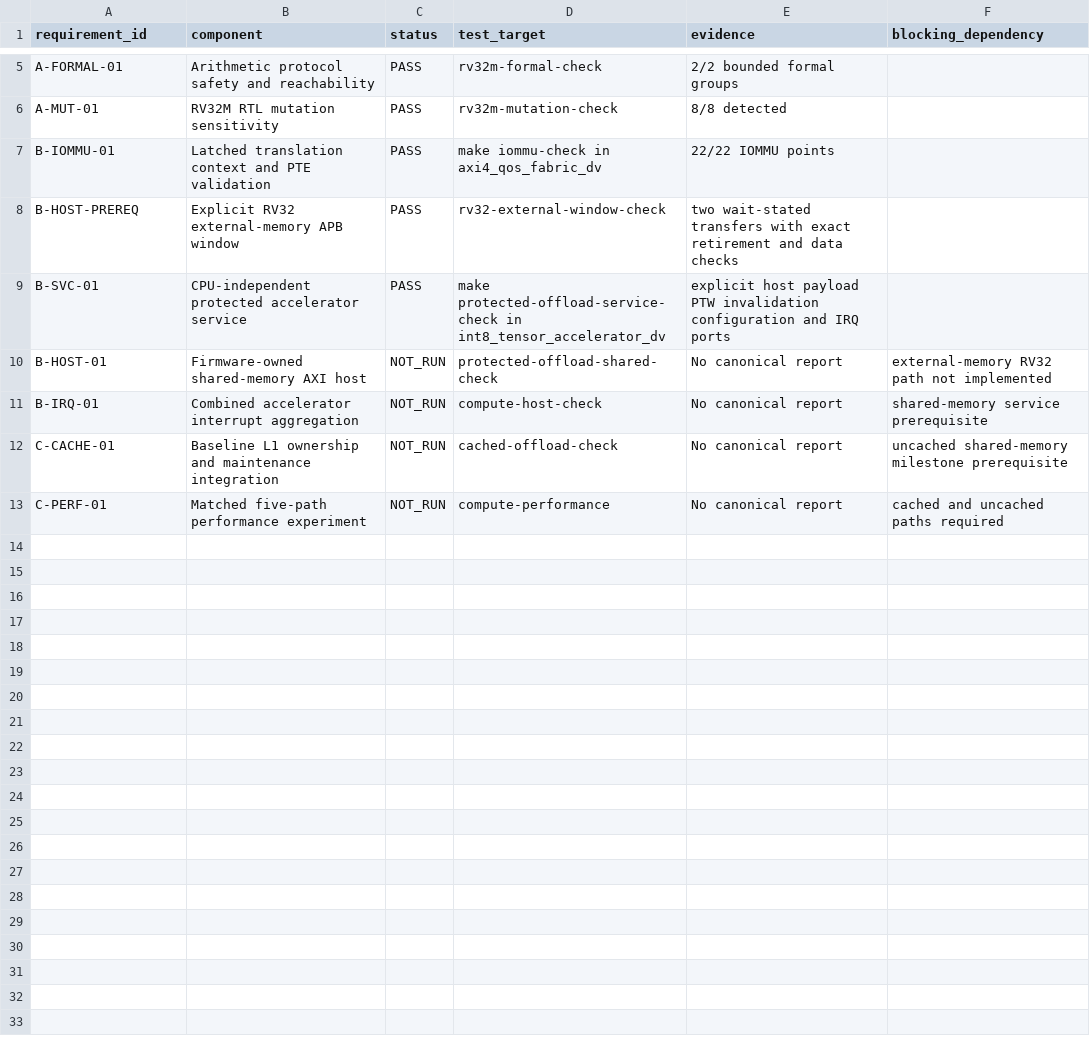
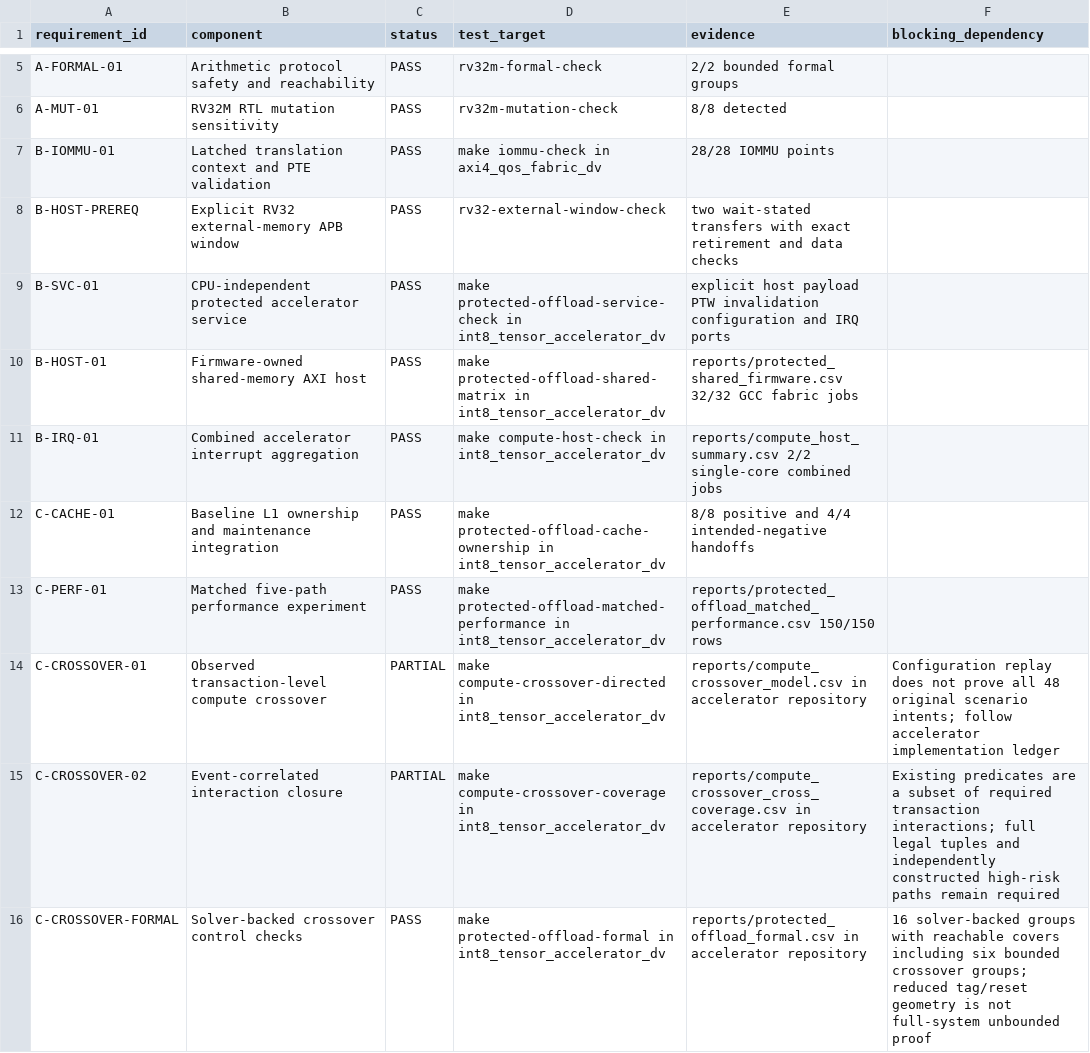
Before and after one commit to ed766/ucie_chiplet_soc, a CSV file: docs/reference/compute_integration_implementation_ledger.csv, drawn as a sheet; only a part is shown, gaps mark what is left out.

Commit message:
Verify RV32IM architectural oracles and precise compute integration

```diff
--- a/docs/reference/compute_integration_implementation_ledger.csv
+++ b/docs/reference/compute_integration_implementation_ledger.csv
@@ -6,8 +6,11 @@ A-FORMAL-01,Arithmetic protocol safety and reachability,PASS,rv32m-formal-check,
 A-MUT-01,RV32M RTL mutation sensitivity,PASS,rv32m-mutation-check,8/8 detected,
-B-IOMMU-01,Latched translation context and PTE validation,PASS,make iommu-check in axi4_qos_fabric_dv,22/22 IOMMU points,
+B-IOMMU-01,Latched translation context and PTE validation,PASS,make iommu-check in axi4_qos_fabric_dv,28/28 IOMMU points,
 B-HOST-PREREQ,Explicit RV32 external-memory APB window,PASS,rv32-external-window-check,two wait-stated transfers with exact retirement and data checks,
 B-SVC-01,CPU-independent protected accelerator service,PASS,make protected-offload-service-check in int8_tensor_accelerator_dv,explicit host payload PTW invalidation configuration and IRQ ports,
-B-HOST-01,Firmware-owned shared-memory AXI host,NOT_RUN,protected-offload-shared-check,No canonical report,external-memory RV32 path not implemented
-B-IRQ-01,Combined accelerator interrupt aggregation,NOT_RUN,compute-host-check,No canonical report,shared-memory service prerequisite
-C-CACHE-01,Baseline L1 ownership and maintenance integration,NOT_RUN,cached-offload-check,No canonical report,uncached shared-memory milestone prerequisite
-C-PERF-01,Matched five-path performance experiment,NOT_RUN,compute-performance,No canonical report,cached and uncached paths required
+B-HOST-01,Firmware-owned shared-memory AXI host,PASS,make protected-offload-shared-matrix in int8_tensor_accelerator_dv,reports/protected_shared_firmware.csv 32/32 GCC fabric jobs,
+B-IRQ-01,Combined accelerator interrupt aggregation,PASS,make compute-host-check in int8_tensor_accelerator_dv,reports/compute_host_summary.csv 2/2 single-core combined jobs,
+C-CACHE-01,Baseline L1 ownership and maintenance integration,PASS,make protected-offload-cache-ownership in int8_tensor_accelerator_dv,8/8 positive and 4/4 intended-negative handoffs,
+C-PERF-01,Matched five-path performance experiment,PASS,make protected-offload-matched-performance in int8_tensor_accelerator_dv,reports/protected_offload_matched_performance.csv 150/150 rows,
+C-CROSSOVER-01,Observed transaction-level compute crossover,PARTIAL,make compute-crossover-directed in int8_tensor_accelerator_dv,reports/compute_crossover_model.csv in accelerator repository,Configuration replay does not prove all 48 original scenario intents; follow accelerator implementation ledger
+C-CROSSOVER-02,Event-correlated interaction closure,PARTIAL,make compute-crossover-coverage in int8_tensor_accelerator_dv,reports/compute_crossover_cross_coverage.csv in accelerator repository,Existing predicates are a subset of required transaction interactions; full legal tuples and independently constructed high-risk paths remain required
+C-CROSSOVER-FORMAL,Solver-backed crossover control checks,PASS,make protected-offload-formal in int8_tensor_accelerator_dv,reports/protected_offload_formal.csv in accelerator repository,16 solver-backed groups with reachable covers including six bounded crossover groups; reduced tag/reset geometry is not full-system unbounded proof
```
Also changed, not shown: chiplet_extension/reports/project_metrics.csv, chiplet_extension/reports/rv32_external_iss_summary.csv, 21 other files.
